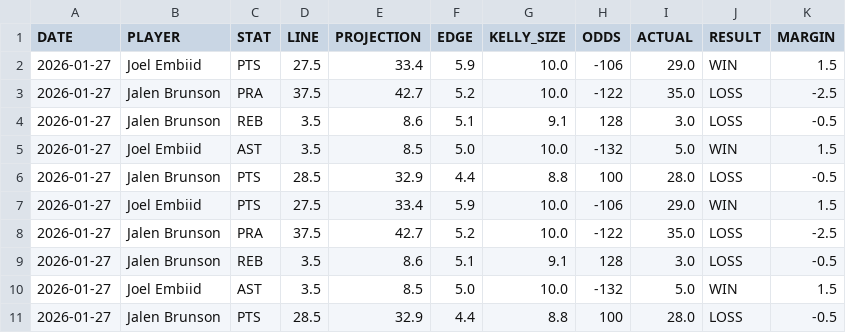
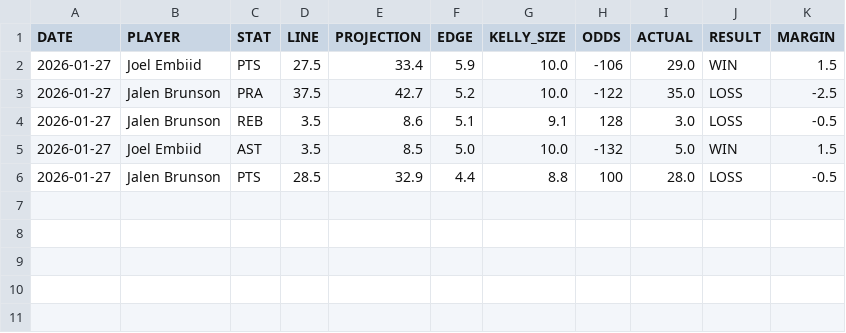
Before and after one commit to diamondbuild/nba-dashboard, a CSV file: results_history.csv, drawn as a sheet.

Commit message:
Update results: 2026-01-28 09:51

```diff
--- a/results_history.csv
+++ b/results_history.csv
@@ -6,6 +6 @@ DATE,PLAYER,STAT,LINE,PROJECTION,EDGE,KELLY_SIZE,ODDS,ACTUAL,RESULT,MARGIN
 2026-01-27,Jalen Brunson,PTS,28.5,32.9,4.4,8.8,100,28.0,LOSS,-0.5
-2026-01-27,Joel Embiid,PTS,27.5,33.4,5.9,10.0,-106,29.0,WIN,1.5
-2026-01-27,Jalen Brunson,PRA,37.5,42.7,5.2,10.0,-122,35.0,LOSS,-2.5
-2026-01-27,Jalen Brunson,REB,3.5,8.6,5.1,9.1,128,3.0,LOSS,-0.5
-2026-01-27,Joel Embiid,AST,3.5,8.5,5.0,10.0,-132,5.0,WIN,1.5
-2026-01-27,Jalen Brunson,PTS,28.5,32.9,4.4,8.8,100,28.0,LOSS,-0.5
```
